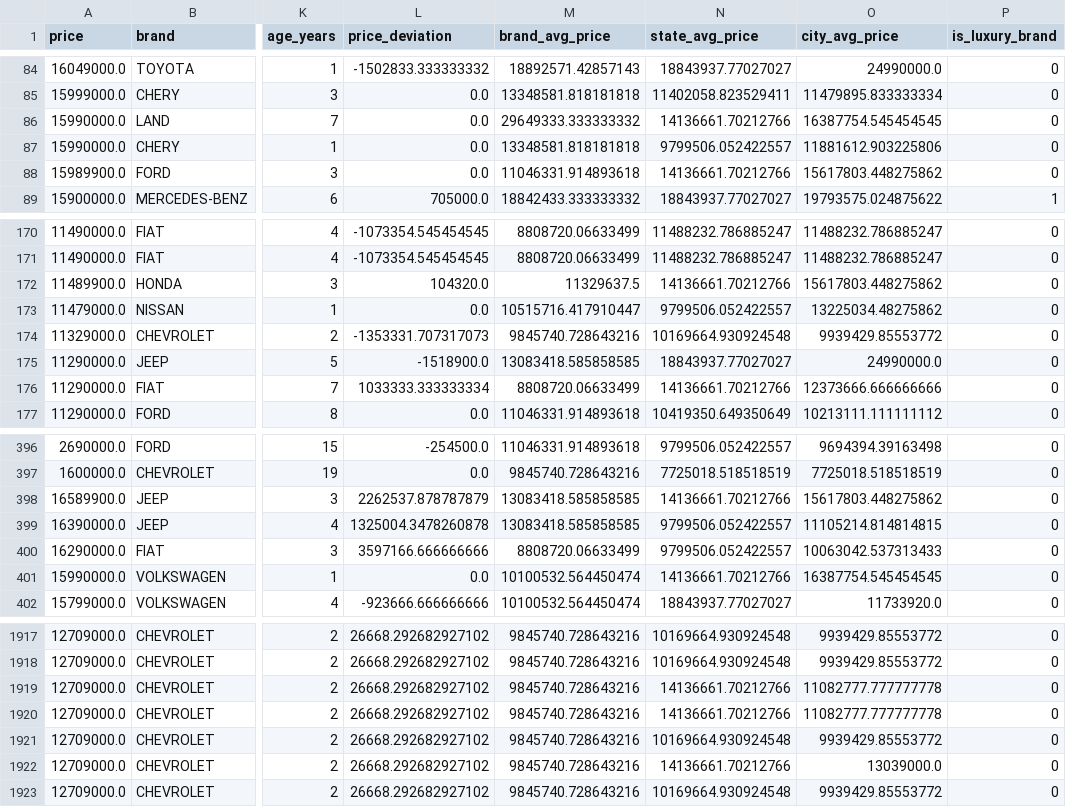
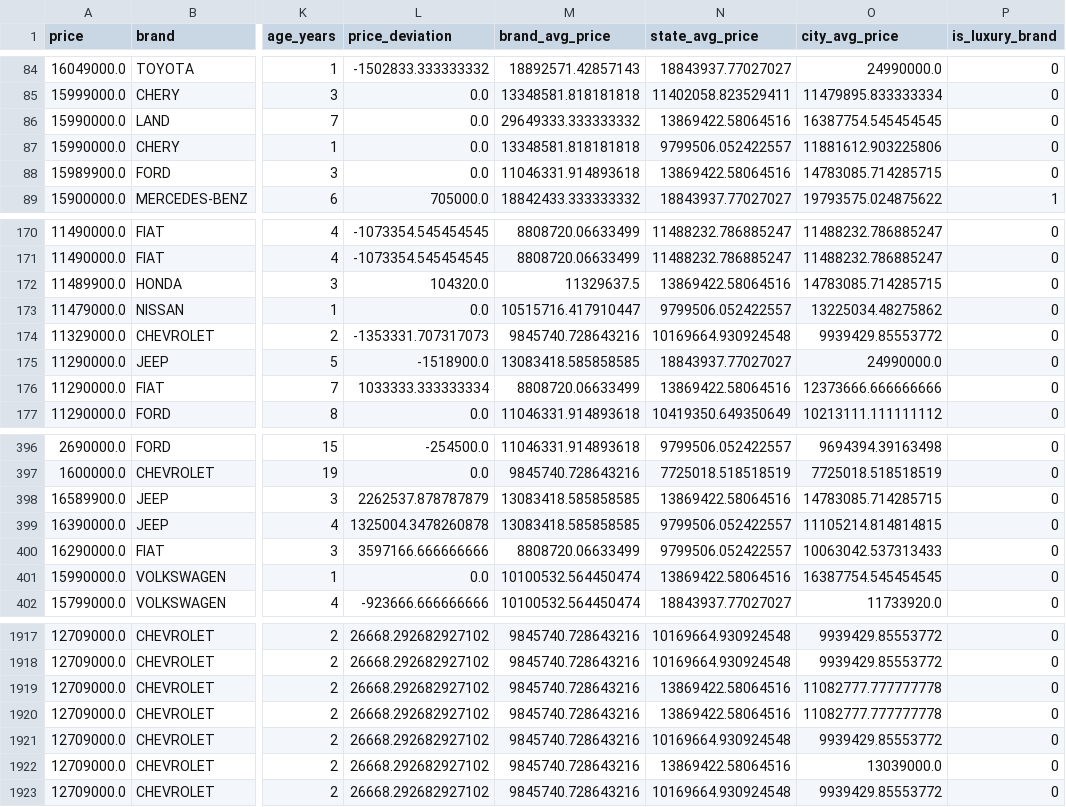
Before and after one commit to Mel-Rocha/car-price-ia, a CSV file: data/clean_original_df.csv, drawn as a sheet; only a part is shown, gaps mark what is left out; the diff covers the shown part only; the diff names each change by its address in the sheet, - before the commit and + after, or states it on an @@ line.

```diff
--- a/data/clean_original_df.csv
+++ b/data/clean_original_df.csv
-N86 (state_avg_price): 14136661.70212766
+N86 (state_avg_price): 13869422.58064516
-N88 (state_avg_price): 14136661.70212766
+N88 (state_avg_price): 13869422.58064516
-O88 (city_avg_price): 15617803.448275862
+O88 (city_avg_price): 14783085.714285715
-N172 (state_avg_price): 14136661.70212766
+N172 (state_avg_price): 13869422.58064516
-O172 (city_avg_price): 15617803.448275862
+O172 (city_avg_price): 14783085.714285715
-N176 (state_avg_price): 14136661.70212766
+N176 (state_avg_price): 13869422.58064516
-N398 (state_avg_price): 14136661.70212766
+N398 (state_avg_price): 13869422.58064516
-O398 (city_avg_price): 15617803.448275862
+O398 (city_avg_price): 14783085.714285715
-N401 (state_avg_price): 14136661.70212766
+N401 (state_avg_price): 13869422.58064516
-N1919:N1920 (state_avg_price): 14136661.70212766
+N1919:N1920 (state_avg_price): 13869422.58064516
-N1922 (state_avg_price): 14136661.70212766
+N1922 (state_avg_price): 13869422.58064516
```
Also changed, not shown: 90 edited cells elsewhere in this file, data/brand_models.csv, data/data_valid.csv, 4 other files.
